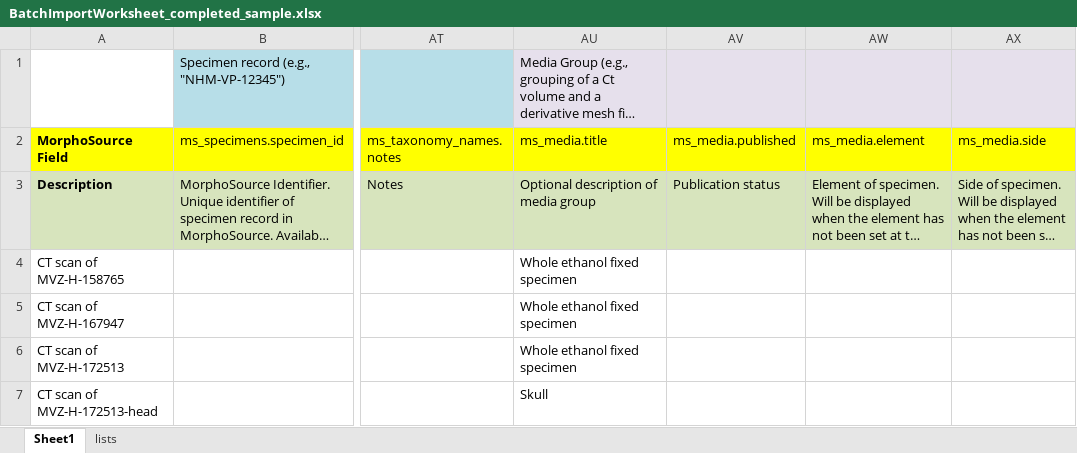
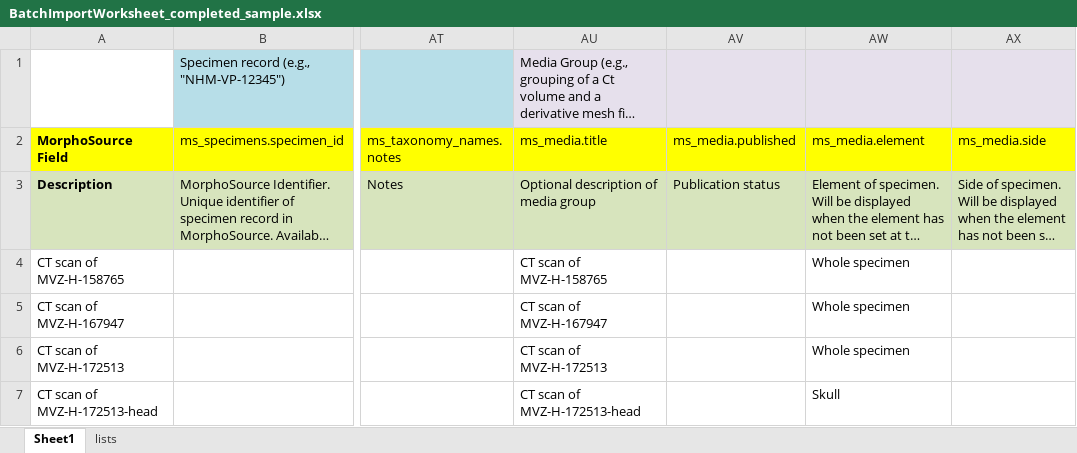
Before and after one commit to nsvitek/CT_tools, an Excel workbook: morphosource_batch_convert/sample_data/BatchImportWorksheet_completed_sample.xlsx, sheet Sheet1, drawn as a sheet; only a part is shown, gaps mark what is left out; long unchanged cells end in …; values as stored, in another font and other column widths than the file's, no borders; the diff names each change by its address in the sheet, - before the commit and + after, or states it on an @@ line.

Commit message:
refactor: config
- change CT_extract-settings to be all configured by user before running code (advice from PDW)
- continue refactoring morphosource batch convert to use user input
- complete first draft of minimal configuration necessary to make a complete oVert upload.

```diff
--- a/morphosource_batch_convert/sample_data/BatchImportWorksheet_completed_sample.xlsx (sheet Sheet1)
+++ b/morphosource_batch_convert/sample_data/BatchImportWorksheet_completed_sample.xlsx (sheet Sheet1)
-AU4 (ms_media.title): Whole ethanol fixed specimen
+AU4 (ms_media.title): CT scan of MVZ-H-158765
-AW4:AW6 (ms_media.element): (empty)
+AW4:AW6 (ms_media.element): Whole specimen
-AU5 (ms_media.title): Whole ethanol fixed specimen
+AU5 (ms_media.title): CT scan of MVZ-H-167947
-AU6 (ms_media.title): Whole ethanol fixed specimen
+AU6 (ms_media.title): CT scan of MVZ-H-172513
-AU7 (ms_media.title): Skull
+AU7 (ms_media.title): CT scan of MVZ-H-172513-head
-AW7 (ms_media.element): (empty)
+AW7 (ms_media.element): Skull
```
Also changed, not shown: 4 other files.
